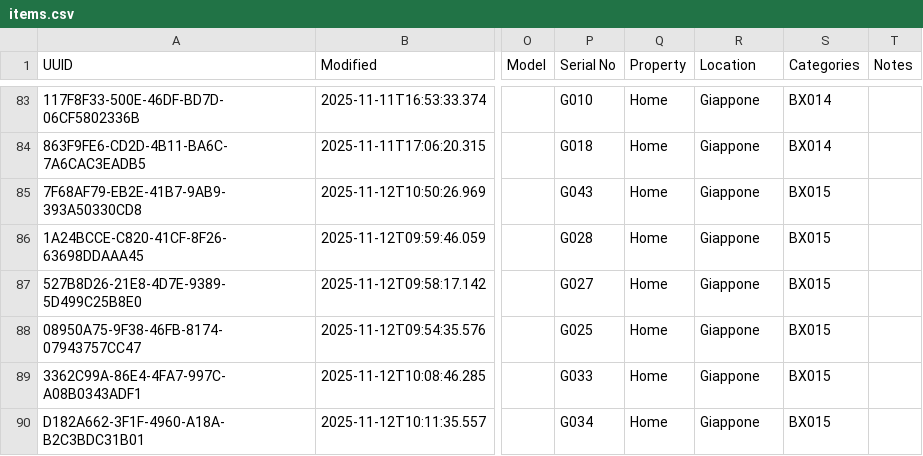
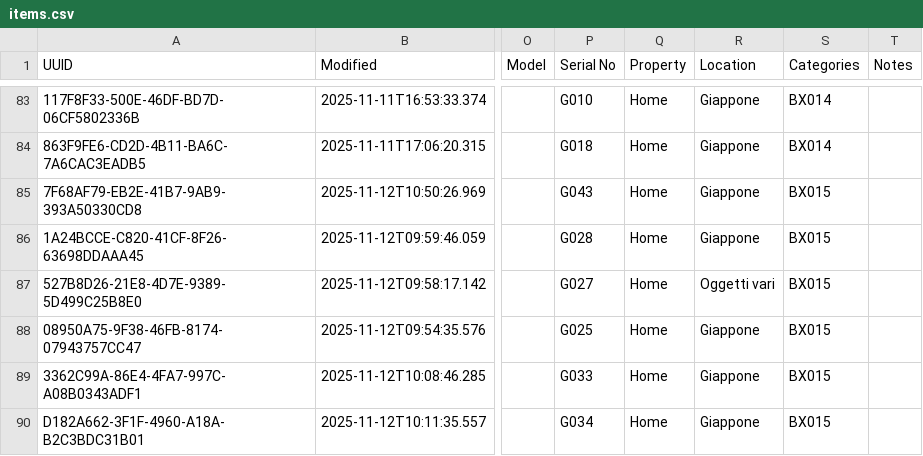
Before and after one commit to Andrea-Orimoto/sangottardo, a CSV file: data/items.csv, drawn as a sheet; only a part is shown, gaps mark what is left out; the diff names each change by its address in the sheet, - before the commit and + after, or states it on an @@ line.

Commit message:
retagged G027 as Oggetti vari instead of Giappone

```diff
--- a/data/items.csv
+++ b/data/items.csv
-R87 (Location): Giappone
+R87 (Location): Oggetti vari
```
